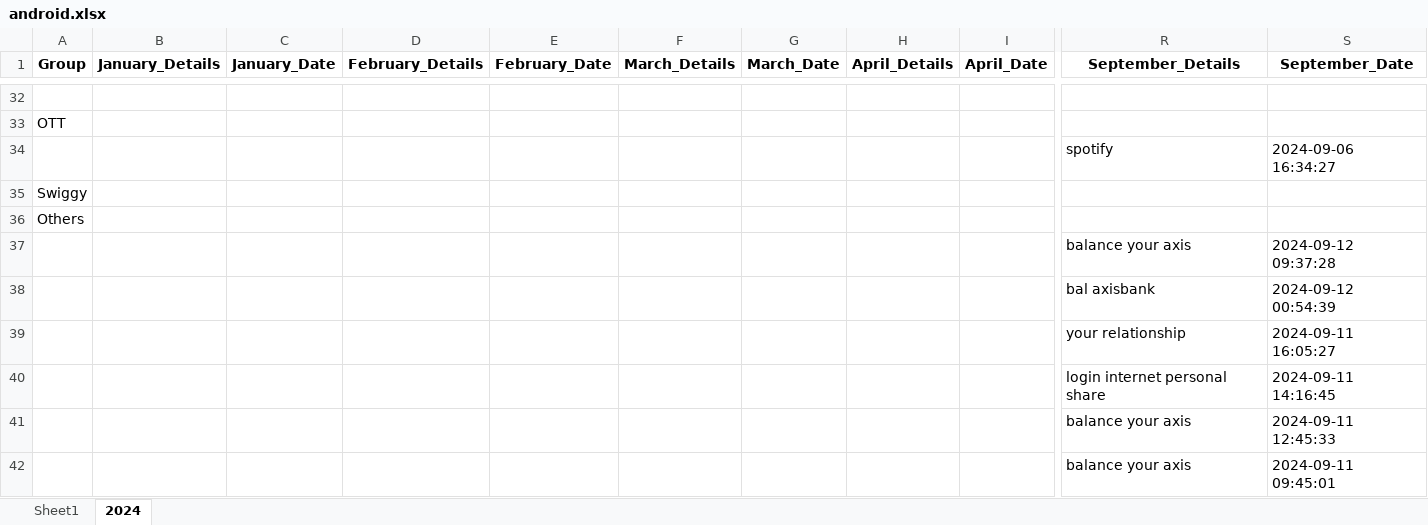
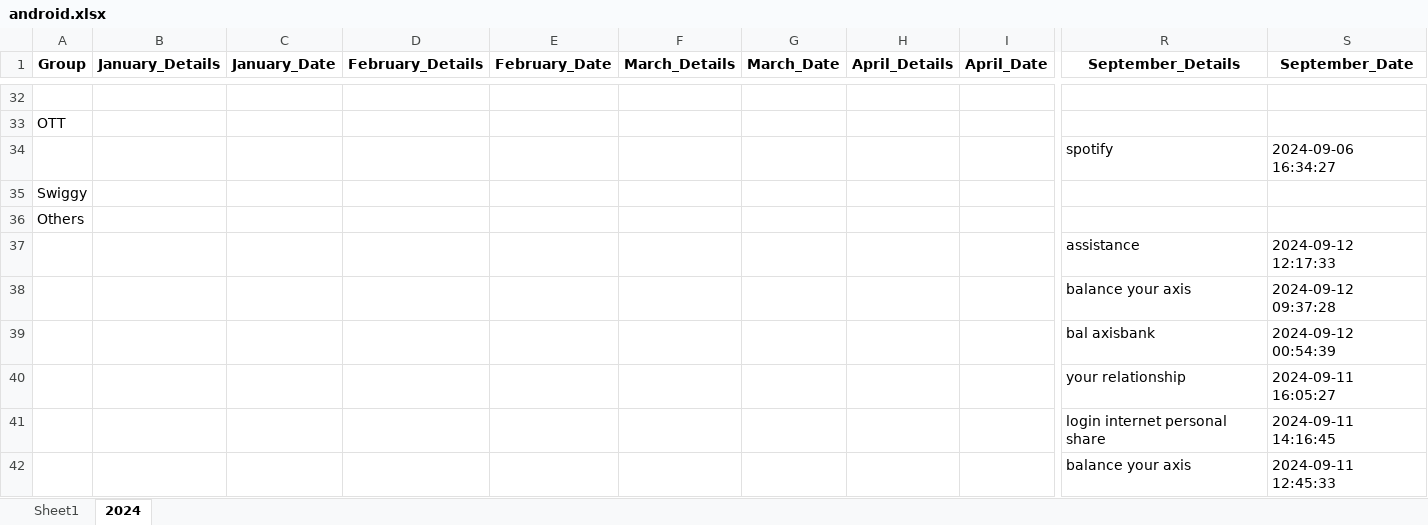
Before and after one commit to vinothvikas1987/LLM_Android, an Excel workbook: android.xlsx, sheet 2024, drawn as a sheet; only a part is shown, gaps mark what is left out; the shorter side is filled out with more unchanged rows; values as stored, in another font and other column widths than the file's, no borders; rows hold the shown columns only; the diff names each change by its address in the sheet, - before the commit and + after, or states it on an @@ line.

Commit message:
Update Excel file 2024-09-12 06:51:24.168415

```diff
--- a/android.xlsx (sheet 2024)
+++ b/android.xlsx (sheet 2024)
+row 37:  |  |  |  |  |  |  |  |  | assistance | 2024-09-12 12:17:33
```
